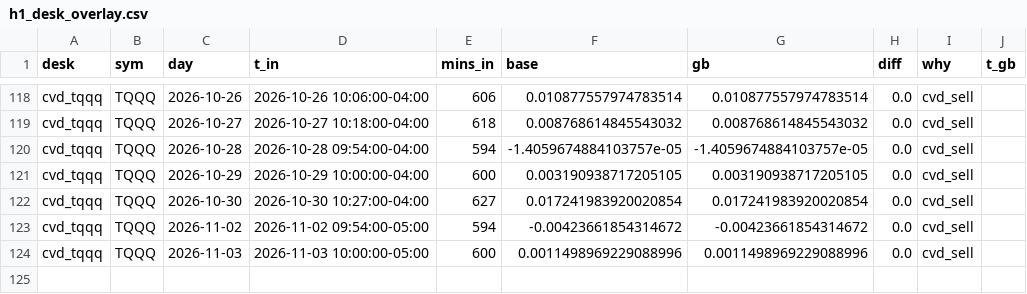
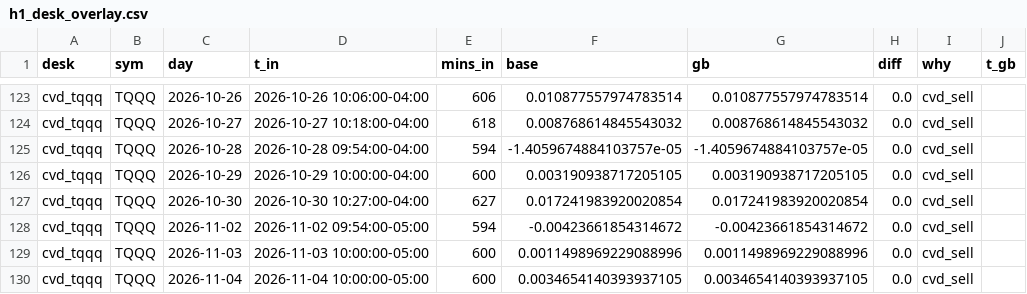
Before and after one commit to vivekgomathinayagam-ux/Trading-lab, a CSV file: backtests/foundry/latest/batch2/h1_desk_overlay.csv, drawn as a sheet; only a part is shown, gaps mark what is left out; the diff covers the shown part only.

```diff
--- a/backtests/foundry/latest/batch2/h1_desk_overlay.csv
+++ b/backtests/foundry/latest/batch2/h1_desk_overlay.csv
@@ -124 +129,2 @@ cvd_tqqq,TQQQ,2026-11-02,2026-11-02 09:54:00-05:00,594,-0.00423661854314672,-0.0
 cvd_tqqq,TQQQ,2026-11-03,2026-11-03 10:00:00-05:00,600,0.0011498969229088996,0.0011498969229088996,0.0,cvd_sell,
+cvd_tqqq,TQQQ,2026-11-04,2026-11-04 10:00:00-05:00,600,0.0034654140393937105,0.0034654140393937105,0.0,cvd_sell,
```
Also changed, not shown: 5 added rows elsewhere in this file, backtests/foundry/latest/batch1_1m/trades.csv, 15 other files.
